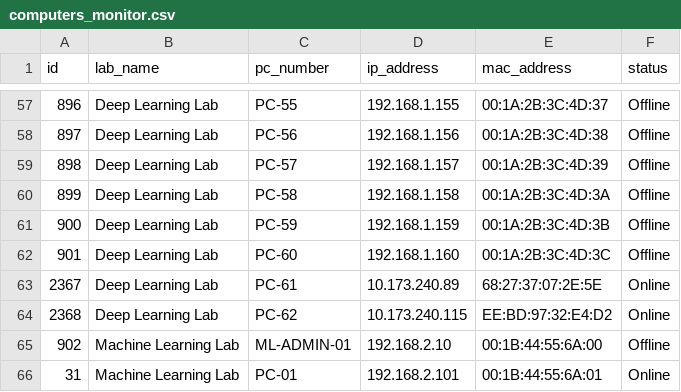
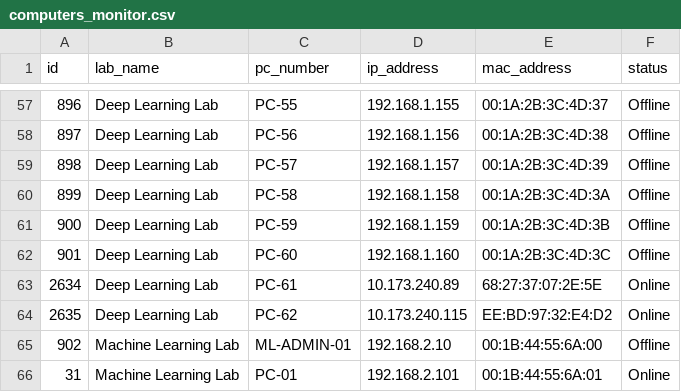
Before and after one commit to navisjoshvadonel/LabWatch, a CSV file: computers_monitor.csv, drawn as a sheet; only a part is shown, gaps mark what is left out.

```diff
--- a/computers_monitor.csv
+++ b/computers_monitor.csv
@@ -62,4 +62,4 @@ id,lab_name,pc_number,ip_address,mac_address,status
 901,"Deep Learning Lab",PC-60,192.168.1.160,00:1A:2B:3C:4D:3C,Offline
-2367,"Deep Learning Lab",PC-61,10.173.240.89,68:27:37:07:2E:5E,Online
-2368,"Deep Learning Lab",PC-62,10.173.240.115,EE:BD:97:32:E4:D2,Online
+2634,"Deep Learning Lab",PC-61,10.173.240.89,68:27:37:07:2E:5E,Online
+2635,"Deep Learning Lab",PC-62,10.173.240.115,EE:BD:97:32:E4:D2,Online
 902,"Machine Learning Lab",ML-ADMIN-01,192.168.2.10,00:1B:44:55:6A:00,Offline
```
Also changed, not shown: 7 other files.
